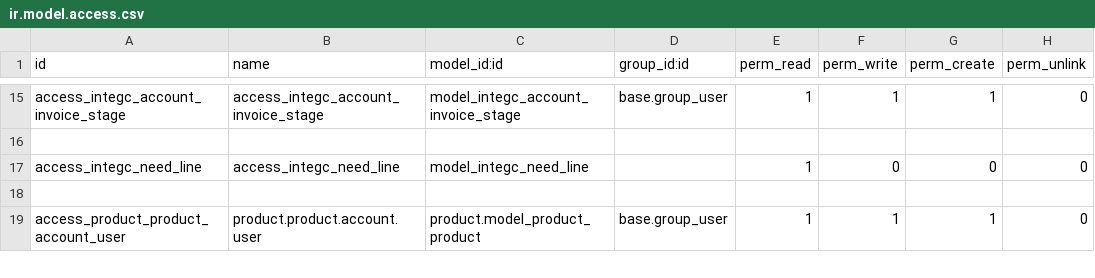
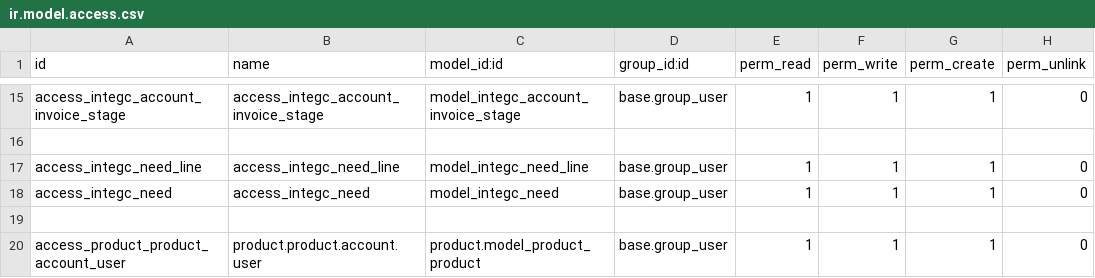
Before and after one commit to cskoufana/integc, a CSV file: security/ir.model.access.csv, drawn as a sheet; only a part is shown, gaps mark what is left out.

Commit message:
Ajout des regles sur les objets integc_need et integc_need_line

```diff
--- a/security/ir.model.access.csv
+++ b/security/ir.model.access.csv
@@ -16,3 +16,4 @@ access_integc_account_invoice_stage,access_integc_account_invoice_stage,model_in
 
-access_integc_need_line,access_integc_need_line,model_integc_need_line,,1,0,0,0
+access_integc_need_line,access_integc_need_line,model_integc_need_line,base.group_user,1,1,1,0
+access_integc_need,access_integc_need,model_integc_need,base.group_user,1,1,1,0
 
```
